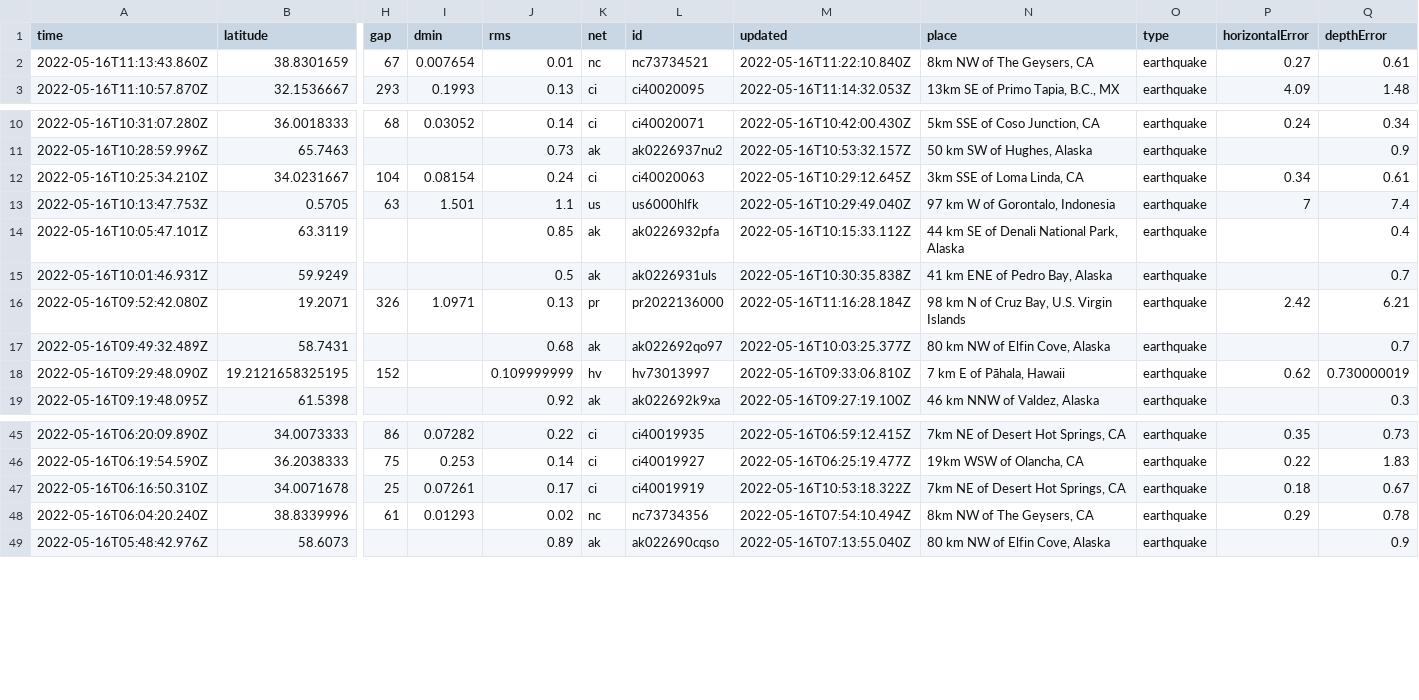
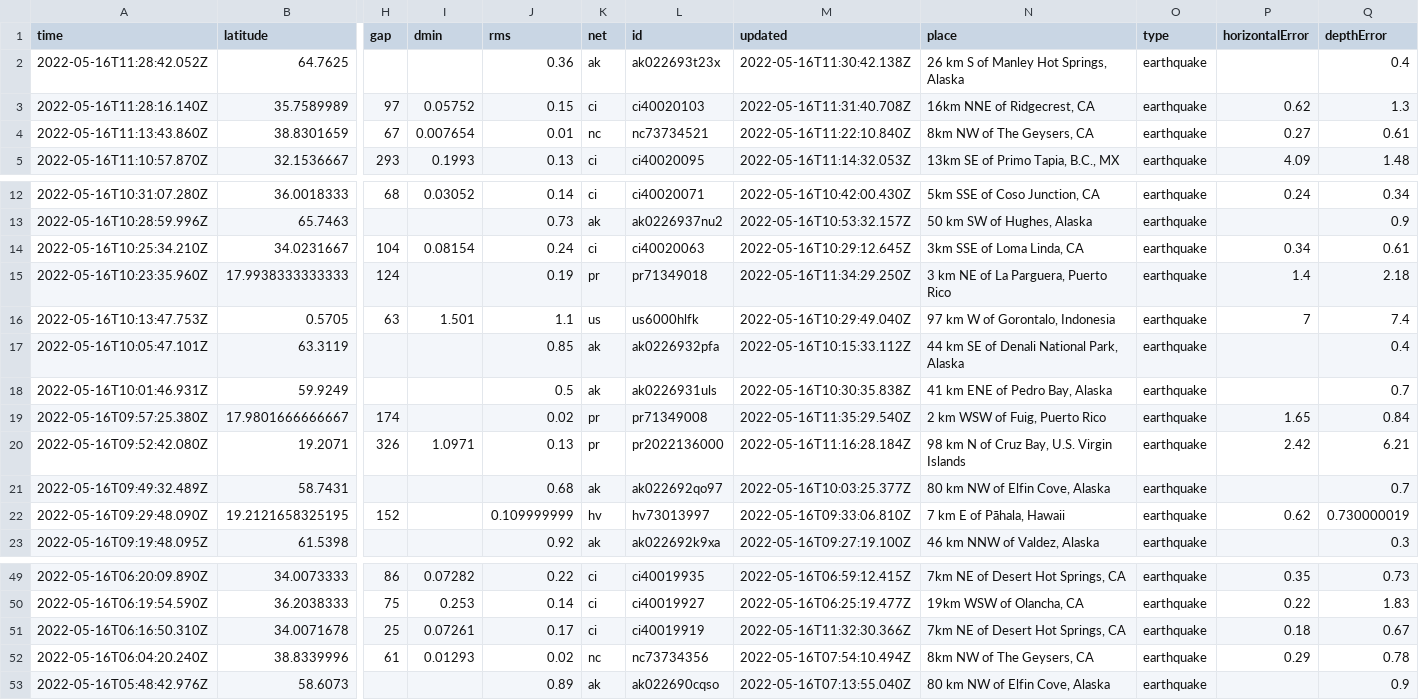
Before and after one commit to cveltri/my-data-robot, a CSV file: usgs_current.csv, drawn as a sheet; only a part is shown, gaps mark what is left out; addresses are those after the commit; rows hold the shown columns only; the diff names each change by its address in the sheet, - before the commit and + after, or states it on an @@ line.

```diff
--- a/usgs_current.csv
+++ b/usgs_current.csv
+row 2: 2022-05-16T11:28:42.052Z | 64.7625 |  |  | 0.36 | ak | ak022693t23x | 2022-05-16T11:30:42.138Z | 26 km S of Manley Hot Springs, Alaska | earthquake |  | 0.4
+row 3: 2022-05-16T11:28:16.140Z | 35.7589989 | 97 | 0.05752 | 0.15 | ci | ci40020103 | 2022-05-16T11:31:40.708Z | 16km NNE of Ridgecrest, CA | earthquake | 0.62 | 1.3
+row 15: 2022-05-16T10:23:35.960Z | 17.9938333333333 | 124 |  | 0.19 | pr | pr71349018 | 2022-05-16T11:34:29.250Z | 3 km NE of La Parguera, Puerto Rico | earthquake | 1.4 | 2.18
+row 19: 2022-05-16T09:57:25.380Z | 17.9801666666667 | 174 |  | 0.02 | pr | pr71349008 | 2022-05-16T11:35:29.540Z | 2 km WSW of Fuig, Puerto Rico | earthquake | 1.65 | 0.84
-M51 (updated): 2022-05-16T10:53:18.322Z
+M51 (updated): 2022-05-16T11:32:30.366Z
```
